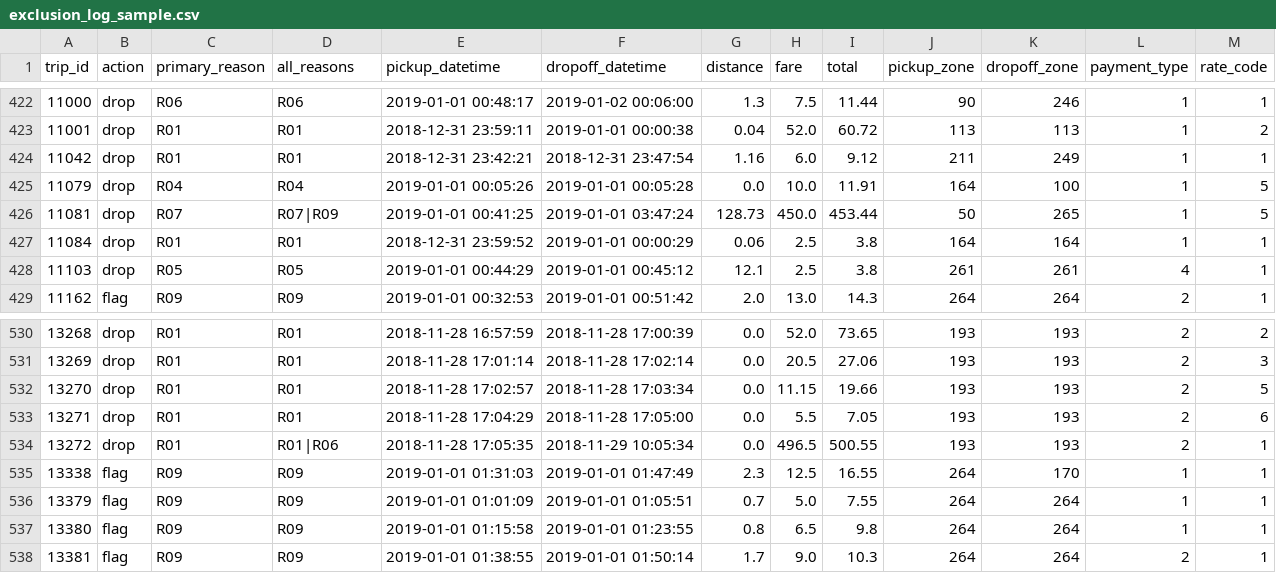
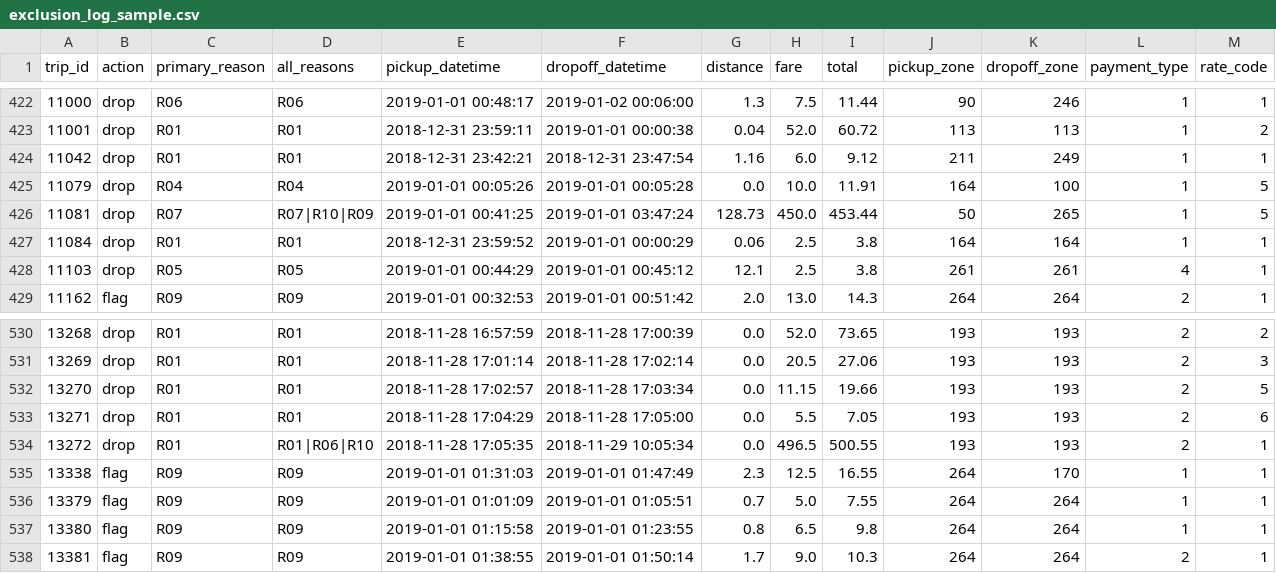
Before and after one commit to SanoRod00/G2_Urban-Mobility-Data-Explorer, a CSV file: cleaning/exclusion_log_sample.csv, drawn as a sheet; only a part is shown, gaps mark what is left out.

Commit message:
Update exclusion log and summary files; add rules documentation for data processing

```diff
--- a/cleaning/exclusion_log_sample.csv
+++ b/cleaning/exclusion_log_sample.csv
@@ -425,3 +425,3 @@
 11079,drop,R04,R04,2019-01-01 00:05:26,2019-01-01 00:05:28,0.0,10.0,11.91,164,100,1,5
-11081,drop,R07,R07|R09,2019-01-01 00:41:25,2019-01-01 03:47:24,128.73,450.0,453.44,50,265,1,5
+11081,drop,R07,R07|R10|R09,2019-01-01 00:41:25,2019-01-01 03:47:24,128.73,450.0,453.44,50,265,1,5
 11084,drop,R01,R01,2018-12-31 23:59:52,2019-01-01 00:00:29,0.06,2.5,3.8,164,164,1,1
@@ -533,3 +533,3 @@
 13271,drop,R01,R01,2018-11-28 17:04:29,2018-11-28 17:05:00,0.0,5.5,7.05,193,193,2,6
-13272,drop,R01,R01|R06,2018-11-28 17:05:35,2018-11-29 10:05:34,0.0,496.5,500.55,193,193,2,1
+13272,drop,R01,R01|R06|R10,2018-11-28 17:05:35,2018-11-29 10:05:34,0.0,496.5,500.55,193,193,2,1
 13338,flag,R09,R09,2019-01-01 01:31:03,2019-01-01 01:47:49,2.3,12.5,16.55,264,170,1,1
```
Also changed, not shown: 2 other files.
